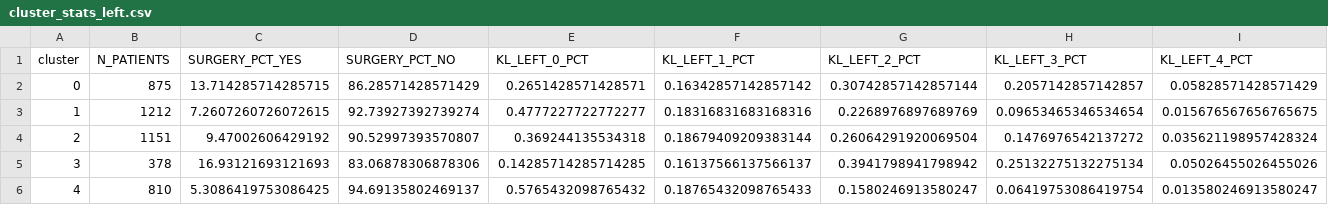
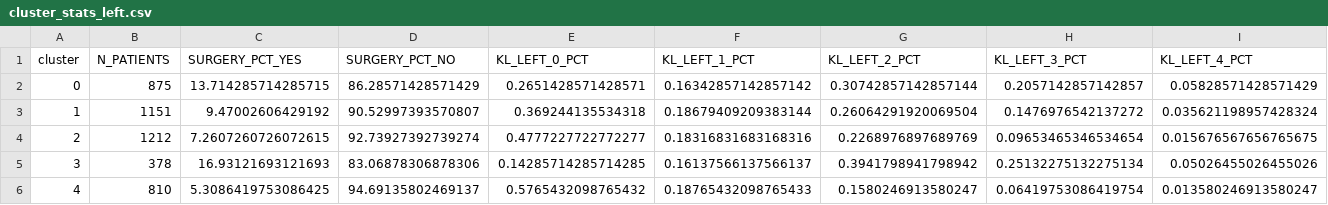
Before and after one commit to ulascanzorer/adlm-knee-osteoarthritis, a CSV file: results/autoencoder_pain/csv/cluster_stats_left.csv, drawn as a sheet; only a part is shown; removed rows and columns are numbered as before the commit, all else as after; rows hold the shown columns only; the diff names each change by its address in the sheet, - before the commit and + after, or states it on an @@ line.

Commit message:
map clusters correctly

```diff
--- a/results/autoencoder_pain/csv/cluster_stats_left.csv
+++ b/results/autoencoder_pain/csv/cluster_stats_left.csv
-row 3: 1 | 1212 | 7.2607260726072615 | 92.73927392739274 | 0.4777227722772277 | 0.18316831683168316 | 0.2268976897689769 | 0.09653465346534654 | 0.015676567656765675
-A3 (cluster): 2
+A3 (cluster): 1
+row 4: 2 | 1212 | 7.2607260726072615 | 92.73927392739274 | 0.4777227722772277 | 0.18316831683168316 | 0.2268976897689769 | 0.09653465346534654 | 0.015676567656765675
```
Also changed, not shown: results/autoencoder_pain/csv/mri_clusters_left.csv, 2 other files.
